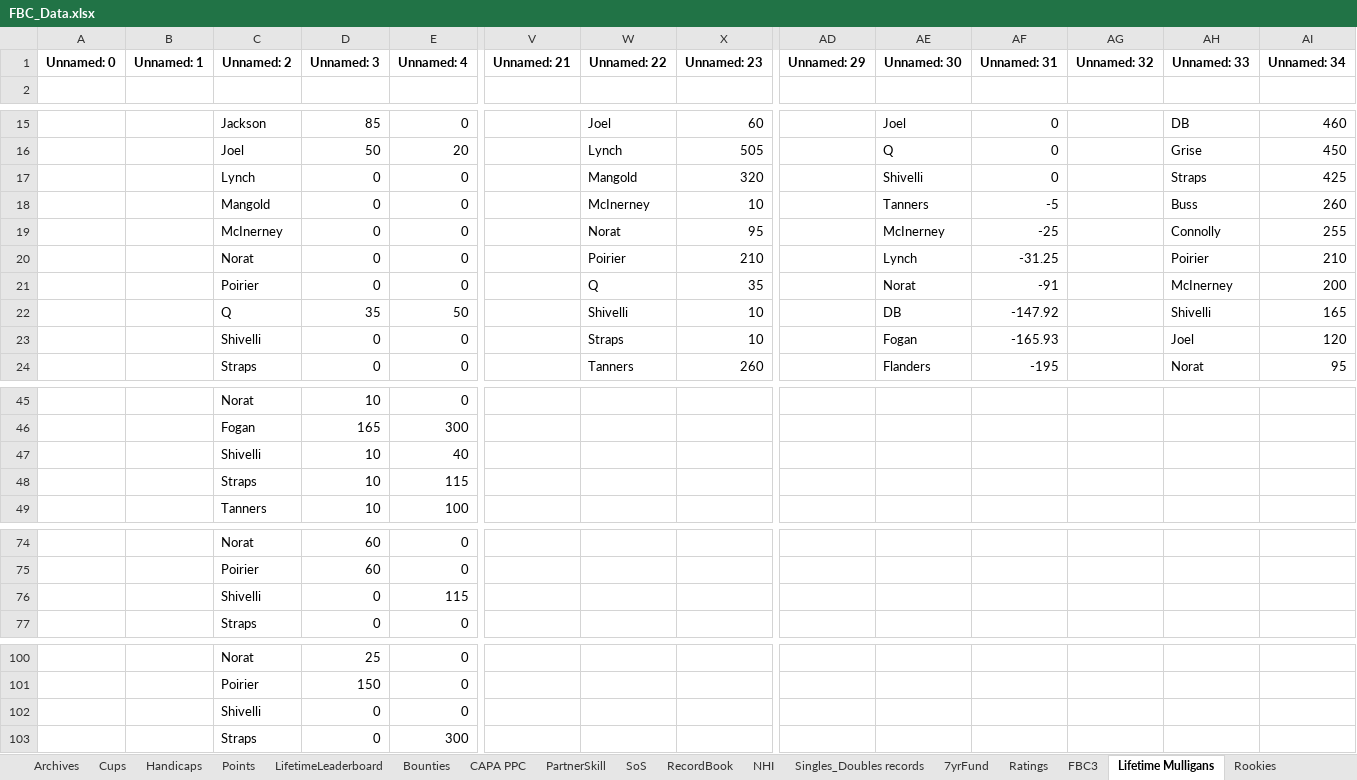
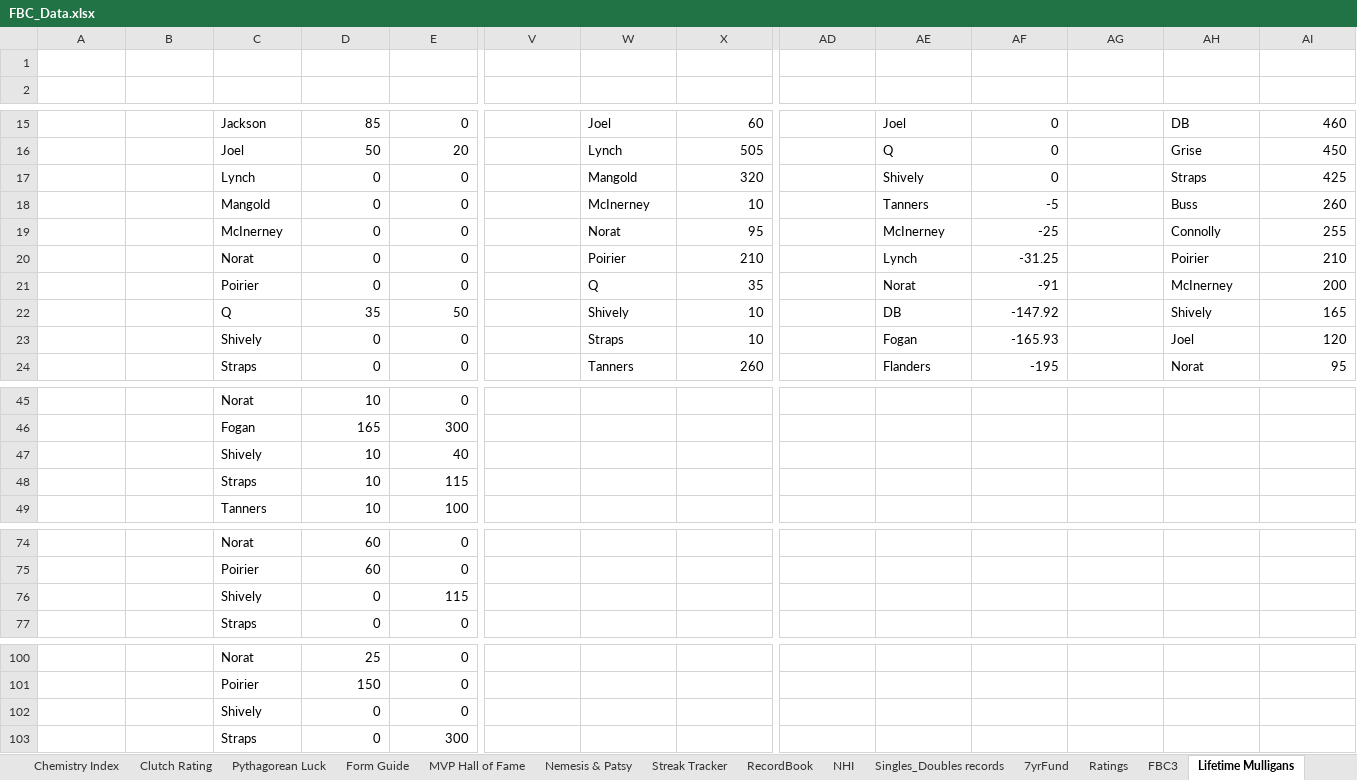
Before and after one commit to craighilts/fbc-data, an Excel workbook: FBC_Data.xlsx, sheet Lifetime Mulligans, drawn as a sheet; only a part is shown, gaps mark what is left out; values as stored, in another font and other column widths than the file's, no borders; rows hold the shown columns only; the diff names each change by its address in the sheet, - before the commit and + after, or states it on an @@ line.

```diff
--- a/FBC_Data.xlsx (sheet Lifetime Mulligans)
+++ b/FBC_Data.xlsx (sheet Lifetime Mulligans)
-sheet tab: PartnerSkill
+sheet tab: Chemistry Index
+sheet tab: Clutch Rating
+sheet tab: Pythagorean Luck
+sheet tab: Form Guide
+sheet tab: MVP Hall of Fame
+sheet tab: Nemesis & Patsy
+sheet tab: Streak Tracker
-row 1: Unnamed: 0 | Unnamed: 1 | Unnamed: 2 | Unnamed: 3 | Unnamed: 4 | Unnamed: 21 | Unnamed: 22 | Unnamed: 23 | Unnamed: 29 | Unnamed: 30 | Unnamed: 31 | Unnamed: 32 | Unnamed: 33 | Unnamed: 34
+row 1: (empty)
-AE17: Shivelli
+AE17: Shively
-W22: Shivelli
+W22: Shively
-AH22: Shivelli
+AH22: Shively
-C23: Shivelli
+C23: Shively
-C47: Shivelli
+C47: Shively
-C76: Shivelli
+C76: Shively
-C102: Shivelli
+C102: Shively
```
Also changed, not shown: sheet Sandbagger Index, sheet LifetimeLeaderboard, sheet Singles_Doubles records, sheet Points, sheet Rookies, sheet Difficulty Graph, 12 more sheets, other sheet tabs, formulas that keep their value.
